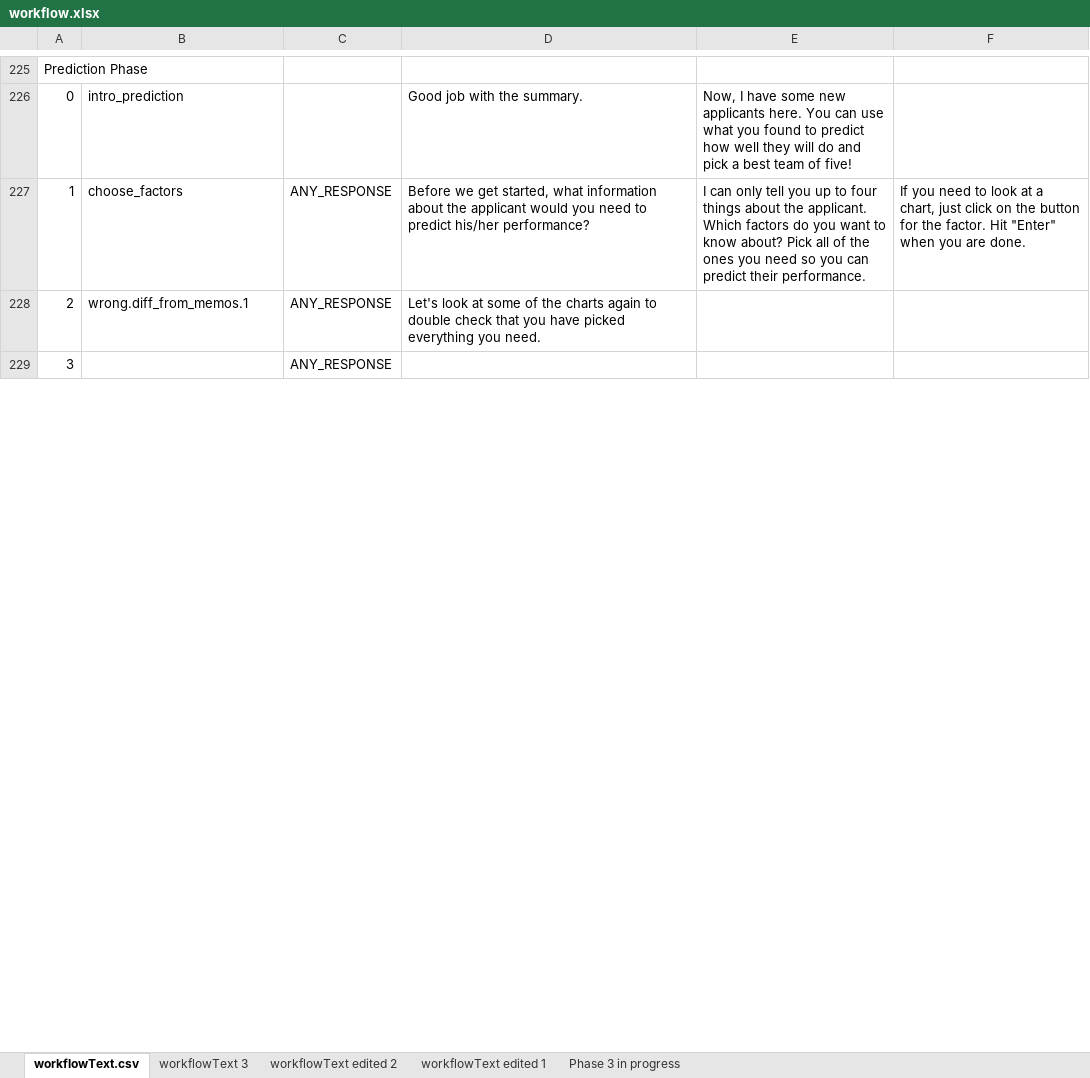
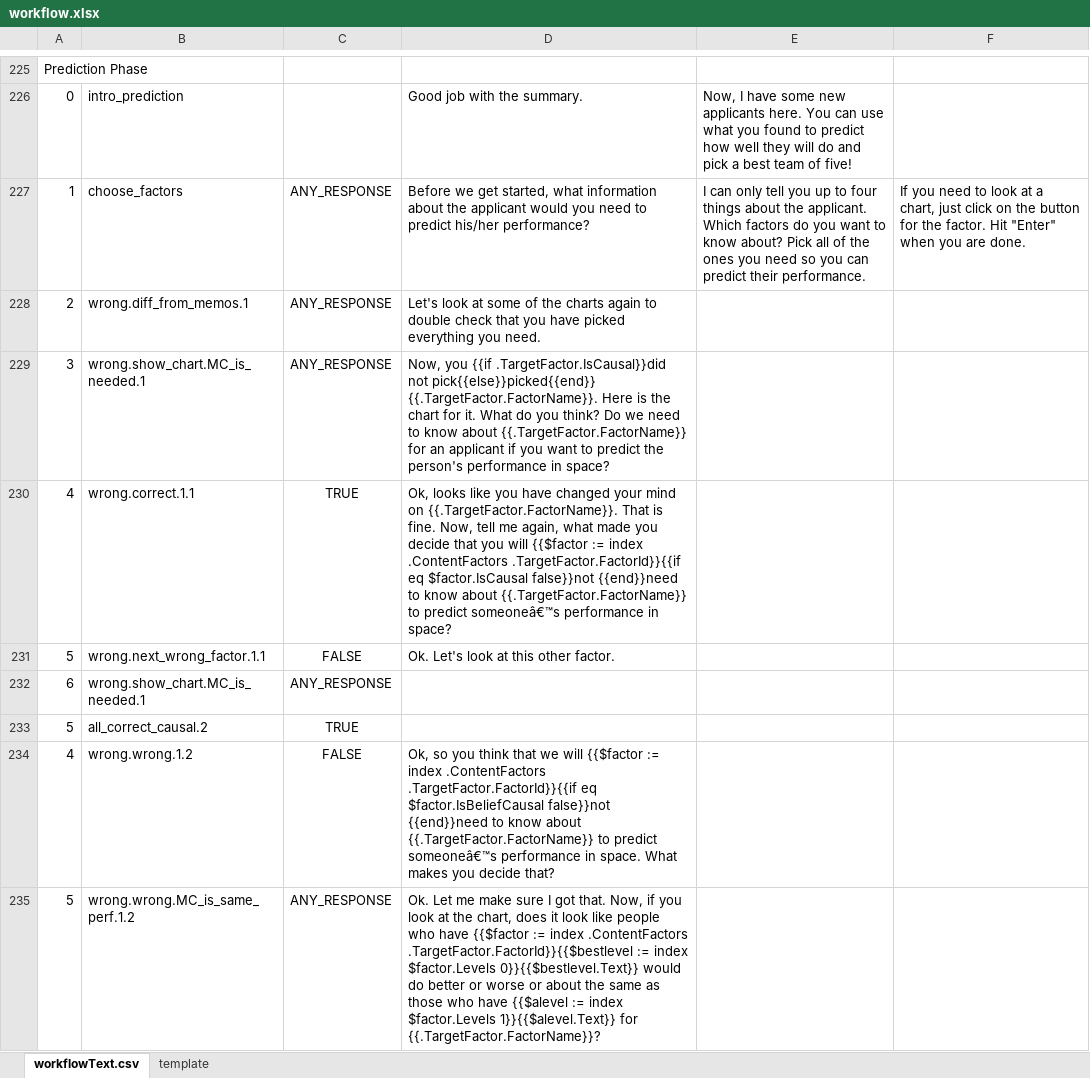
Before and after one commit to toisin/astro-world, an Excel workbook: auto-agent/workflow.xlsx, sheet workflowText.csv, drawn as a sheet; only a part is shown, gaps mark what is left out; values as stored, in another font and other column widths than the file's, no borders; the diff covers the shown part only; the diff names each change by its address in the sheet, - before the commit and + after, or states it on an @@ line.

Commit message:
Prediction Phase In Progress
- fix bug for chart phase not loading record data in the UI
- prediction ui showing charts
- fix bug for alerting if more than 4 factors were selected
- added prompts for wrong factors requested
- fix bug for requested factors listed in prompt
- fix bug for cleaning up previously requested factors on screen refresh

```diff
--- a/auto-agent/workflow.xlsx (sheet workflowText.csv)
+++ b/auto-agent/workflow.xlsx (sheet workflowText.csv)
-sheet tab: Phase 3 in progress
+sheet tab: template
-sheet tab: workflowText 3
-sheet tab: workflowText edited 2
-sheet tab: workflowText edited 1
-B229: (empty)
+B229: wrong.show_chart.MC_is_needed.1
-D229: (empty)
+D229: Now, you {{if .TargetFactor.IsCausal}}did not pick{{else}}picked{{end}} {{.TargetFactor.FactorName}}. Here is the chart for it. What do you think? Do we need to know about {{.TargetFactor.FactorName}} for an applicant if you want to predict the person's performance in space?
+row 230: 4 | wrong.correct.1.1 | TRUE | Ok, looks like you have changed your mind on {{.TargetFactor.FactorName}}. That is fine. Now, tell me again, what made you decide that you will {{$factor := index .ContentFactors .TargetFactor.FactorId}}{{if eq $factor.IsCausal false}}not {{end}}need to know about {{.TargetFactor.FactorName}} to predict someoneâ€™s performance in space?
+row 231: 5 | wrong.next_wrong_factor.1.1 | FALSE | Ok. Let's look at this other factor.
+row 232: 6 | wrong.show_chart.MC_is_needed.1 | ANY_RESPONSE
+row 233: 5 | all_correct_causal.2 | TRUE
+row 234: 4 | wrong.wrong.1.2 | FALSE | Ok, so you think that we will {{$factor := index .ContentFactors .TargetFactor.FactorId}}{{if eq $factor.IsBeliefCausal false}}not {{end}}need to know about {{.TargetFactor.FactorName}} to predict someoneâ€™s performance in space. What makes you decide that?
+row 235: 5 | wrong.wrong.MC_is_same_perf.1.2 | ANY_RESPONSE | Ok. Let me make sure I got that. Now, if you look at the chart, does it look like people who have {{$factor := index .ContentFactors .TargetFactor.FactorId}}{{$bestlevel := index $factor.Levels 0}}{{$bestlevel.Text}} would do better or worse or about the same as those who have {{$alevel := index $factor.Levels 1}}{{$alevel.Text}} for {{.TargetFactor.FactorName}}?
```
Also changed, not shown: 18 added rows and 2 edited cells elsewhere in this sheet, 6 other files.
